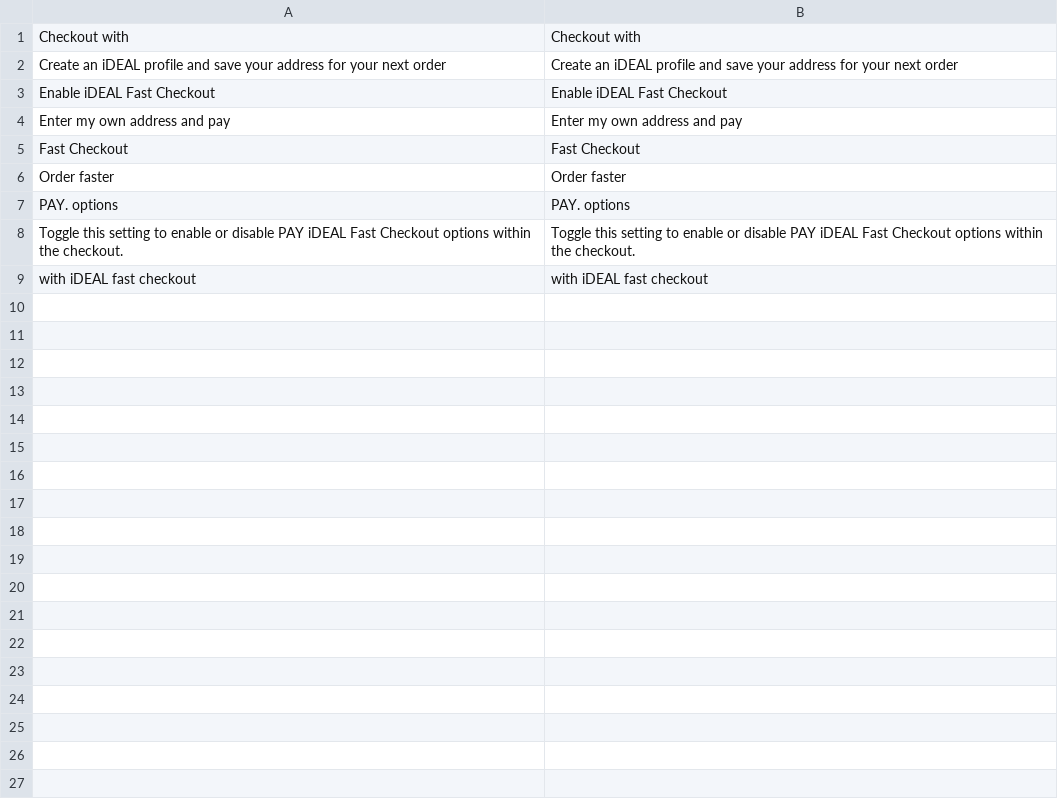
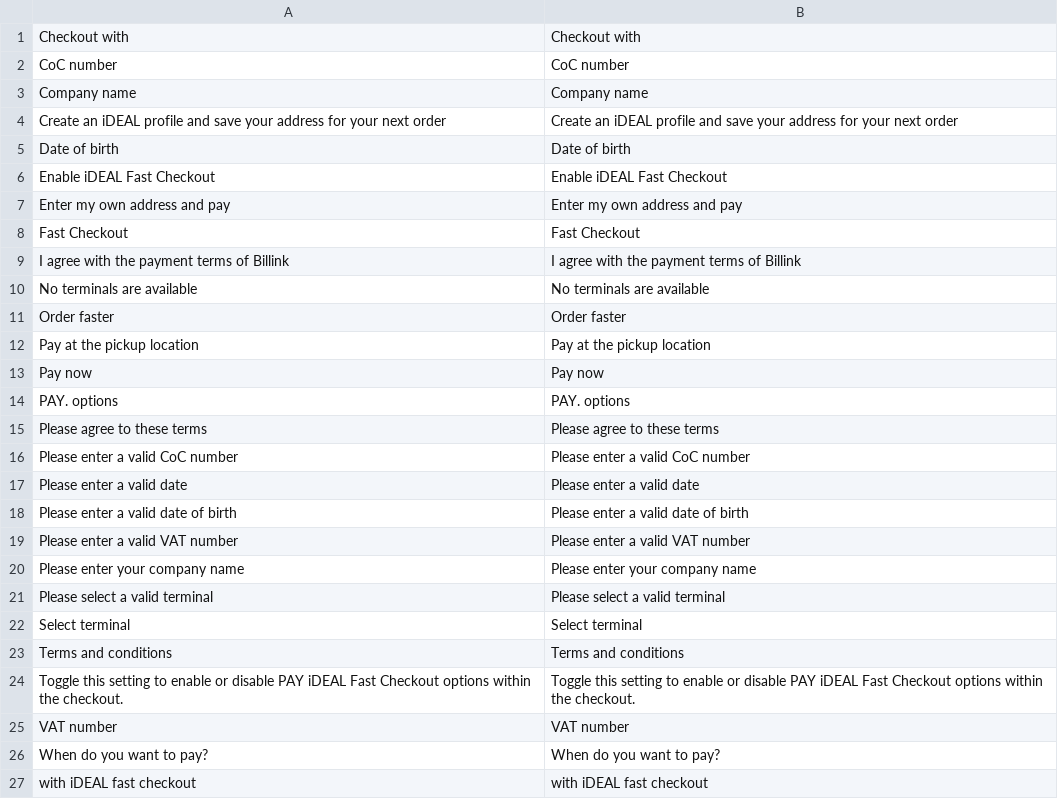
Before and after one commit to LokiCheckout/LokiCheckout_PayNl, a CSV file: i18n/en_US.csv, drawn as a sheet.

```diff
--- a/i18n/en_US.csv
+++ b/i18n/en_US.csv
@@ -1,3 +1,6 @@
 "Checkout with","Checkout with"
+"CoC number","CoC number"
+"Company name","Company name"
 "Create an iDEAL profile and save your address for your next order","Create an iDEAL profile and save your address for your next order"
+"Date of birth","Date of birth"
 "Enable iDEAL Fast Checkout","Enable iDEAL Fast Checkout"
@@ -5,5 +8,20 @@
 "Fast Checkout","Fast Checkout"
+"I agree with the payment terms of Billink","I agree with the payment terms of Billink"
+"No terminals are available","No terminals are available"
 "Order faster","Order faster"
+"Pay at the pickup location","Pay at the pickup location"
+"Pay now","Pay now"
 "PAY. options","PAY. options"
+"Please agree to these terms","Please agree to these terms"
+"Please enter a valid CoC number","Please enter a valid CoC number"
+"Please enter a valid date","Please enter a valid date"
+"Please enter a valid date of birth","Please enter a valid date of birth"
+"Please enter a valid VAT number","Please enter a valid VAT number"
+"Please enter your company name","Please enter your company name"
+"Please select a valid terminal","Please select a valid terminal"
+"Select terminal","Select terminal"
+"Terms and conditions","Terms and conditions"
 "Toggle this setting to enable or disable PAY iDEAL Fast Checkout options within the checkout.","Toggle this setting to enable or disable PAY iDEAL Fast Checkout options within the checkout."
+"VAT number","VAT number"
+"When do you want to pay?","When do you want to pay?"
 "with iDEAL fast checkout","with iDEAL fast checkout"
```
Also changed, not shown: i18n/nl_NL.csv, 21 other files.
